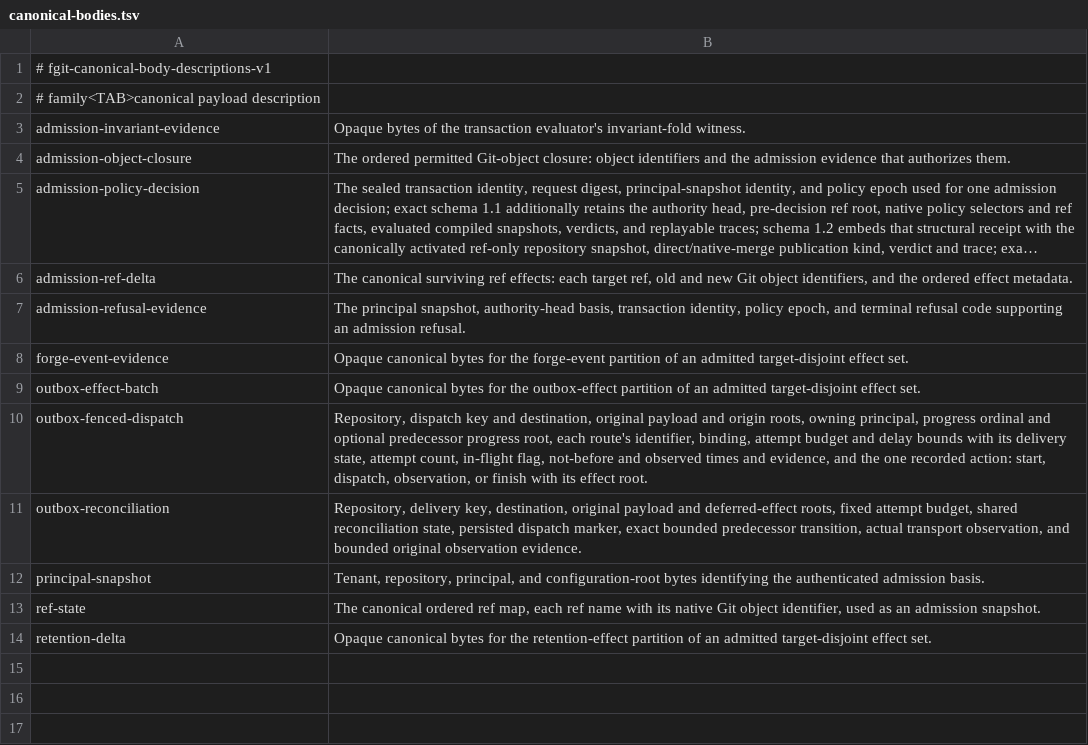
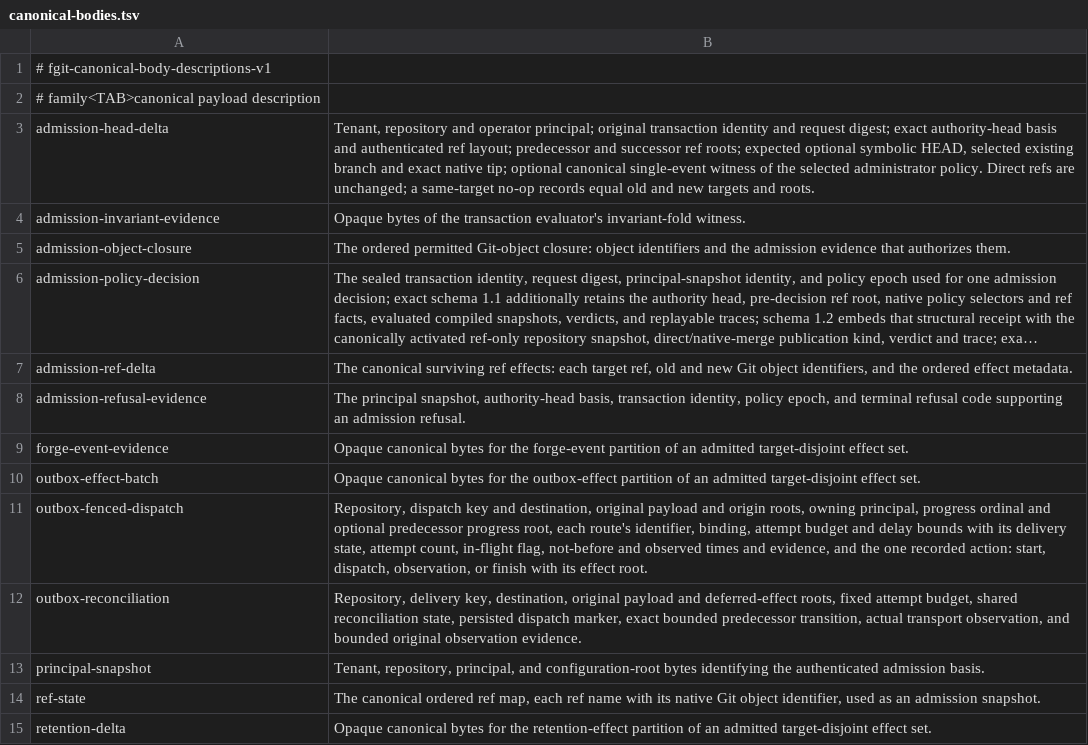
Before and after one commit to Dicklesworthstone/frankengit, a TSV file: crates/fgit-admission/canonical-bodies.tsv, drawn as a sheet; long unchanged cells end in …; the diff names each change by its address in the sheet, - before the commit and + after, or states it on an @@ line.

Commit message:
feat(admission): publish canonical default-branch changes
Add an exact-old-HEAD and expected-target-tip administrative intent using the ordinary seal, terminal outcome, RCR and authority-head CAS. Revalidate current canonical administrators, visibility and native Commit ownership after each lost CAS while preserving historical terminal recovery.

Record the actual symbolic HEAD delta in a separately registered canonical body and invariant witness. Preserve direct refs, existing objects and unrelated roots; support authenticated whole-body and V2 layouts, including audited same-target requests.

Include canonical framing and transition tests, fault/CAS/policy-race regressions, and normative identity and authority contracts.

Bead: frankengit-head-symref-canonical-state-iahh

```diff
--- a/crates/fgit-admission/canonical-bodies.tsv
+++ b/crates/fgit-admission/canonical-bodies.tsv
+row 3: admission-head-delta | Tenant, repository and operator principal; original transaction identity and request digest; exact authority-head basis and authenticated ref layout; predecessor and successor ref roots; expected optional symbolic HEAD, selected existing branch and exact native tip; optional canonical single-event witness of the selected administrator policy. Direct refs are unchanged; a same-target no-op records equal old and new targets and roots.
```
Also changed, not shown: registries/durable_objects.tsv, 17 other files.
